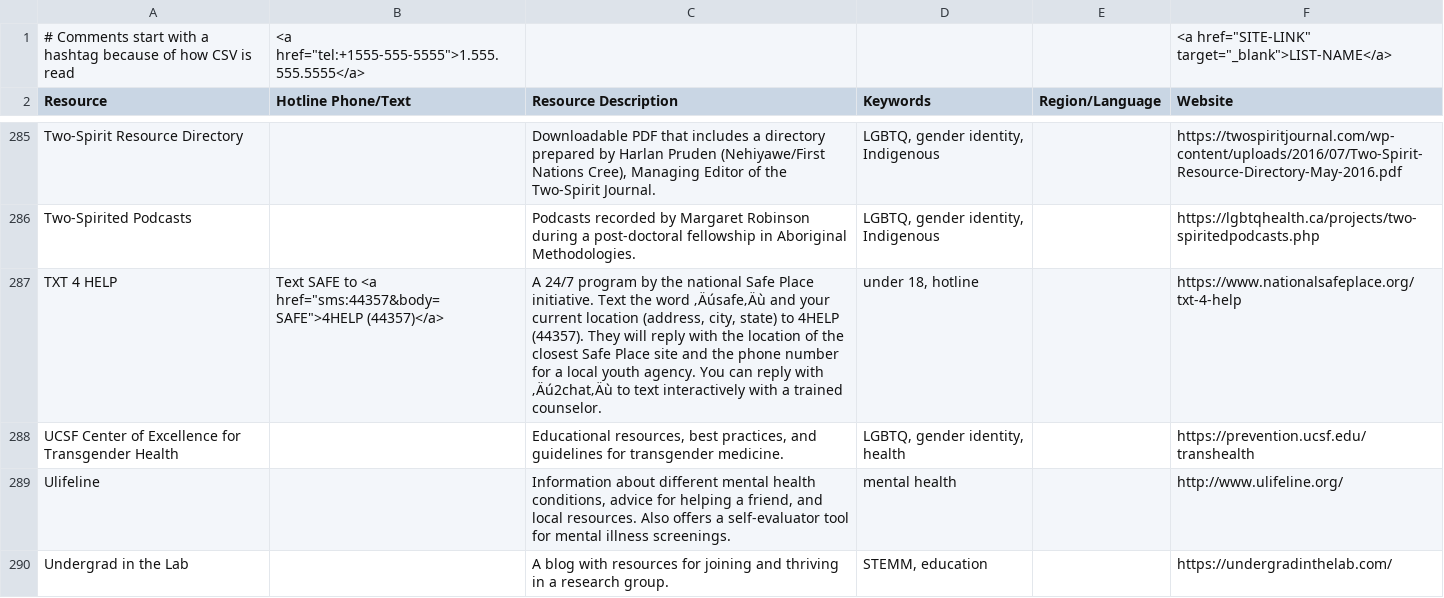
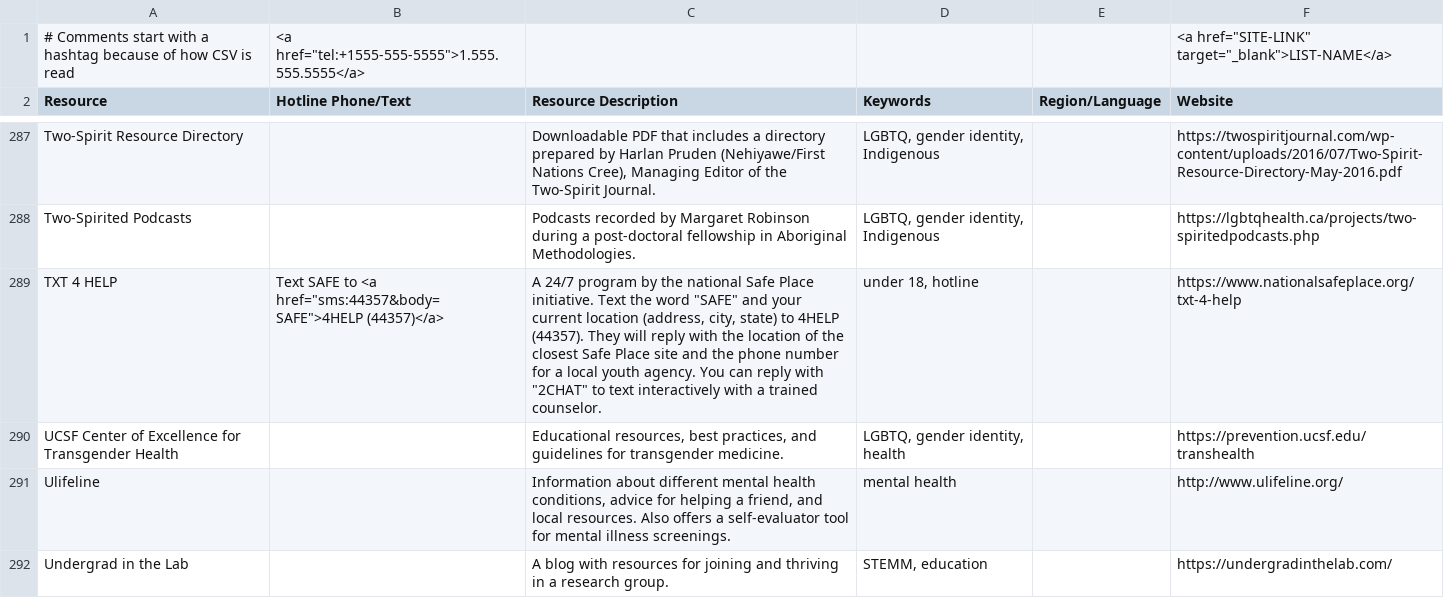
Before and after one commit to ThriveLifeline/thrive-lifeline, a CSV file: _site/thrive_resources.csv, drawn as a sheet; only a part is shown, gaps mark what is left out; the diff covers the shown part only.

Commit message:
Fix UTF-8 issues and add 2 resources

```diff
--- a/_site/thrive_resources.csv
+++ b/_site/thrive_resources.csv
@@ -286,3 +288,3 @@ Two-Spirit Resource Directory,,"Downloadable PDF that includes a directory prepa
 Two-Spirited Podcasts,,Podcasts recorded by Margaret Robinson during a post-doctoral fellowship in Aboriginal Methodologies.,"LGBTQ, gender identity, Indigenous",,https://lgbtqhealth.ca/projects/two-spiritedpodcasts.php
-TXT 4 HELP,"Text SAFE to <a href=""sms:44357&body=SAFE"">4HELP (44357)</a>","A 24/7 program by the national Safe Place initiative. Text the word ‚Äúsafe‚Äù and your current location (address, city, state) to 4HELP (44357). They will reply with the location of the closest Safe Place site and the phone number for a local youth agency. You can reply with ‚Äú2chat‚Äù to text interactively with a trained counselor.","under 18, hotline",,https://www.nationalsafeplace.org/txt-4-help
+TXT 4 HELP,"Text SAFE to <a href=""sms:44357&body=SAFE"">4HELP (44357)</a>","A 24/7 program by the national Safe Place initiative. Text the word ""SAFE"" and your current location (address, city, state) to 4HELP (44357). They will reply with the location of the closest Safe Place site and the phone number for a local youth agency. You can reply with ""2CHAT"" to text interactively with a trained counselor.","under 18, hotline",,https://www.nationalsafeplace.org/txt-4-help
 UCSF Center of Excellence for Transgender Health,,"Educational resources, best practices, and guidelines for transgender medicine.","LGBTQ, gender identity, health",,https://prevention.ucsf.edu/transhealth
```
Also changed, not shown: 2 added rows and 13 edited cells elsewhere in this file, thrive_resources.csv, 1 other file.
